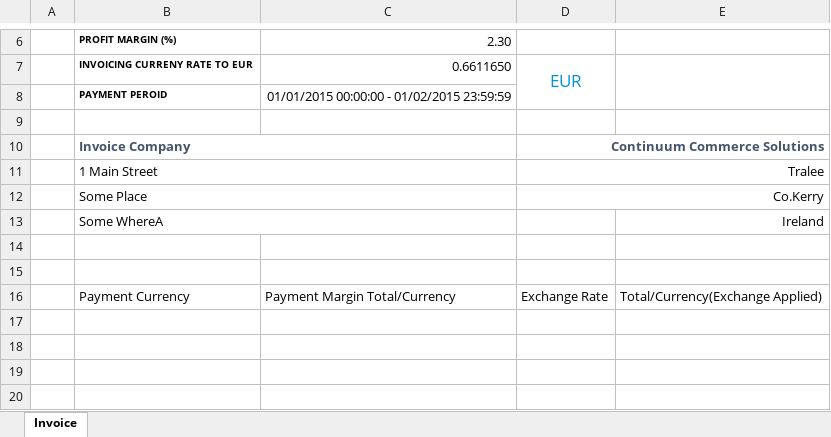
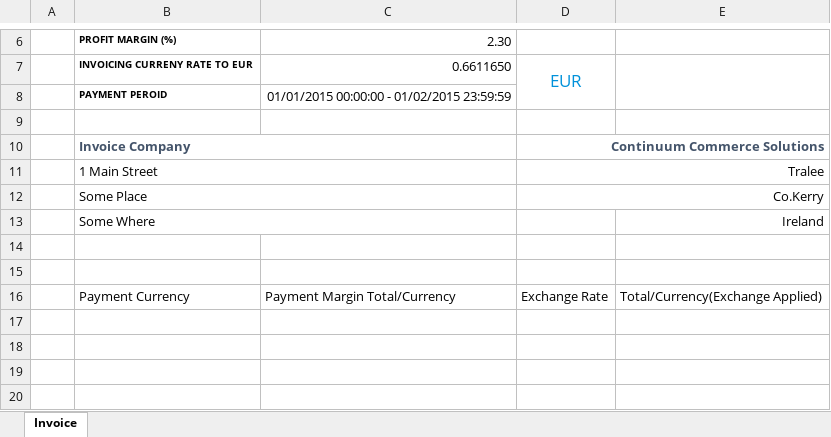
Before and after one commit to Alanmugz/InvoiceApp, an Excel workbook: InvoiceTemplate.xlsx, sheet Invoice, drawn as a sheet; only a part is shown, gaps mark what is left out; values as stored, in another font and other column widths than the file's, no borders; charts and pictures and table styles not drawn; the diff names each change by its address in the sheet, - before the commit and + after, or states it on an @@ line.

```diff
--- a/InvoiceTemplate.xlsx (sheet Invoice)
+++ b/InvoiceTemplate.xlsx (sheet Invoice)
-B13: Some WhereA
+B13: Some Where
```
Also changed, not shown: 6 other files.
